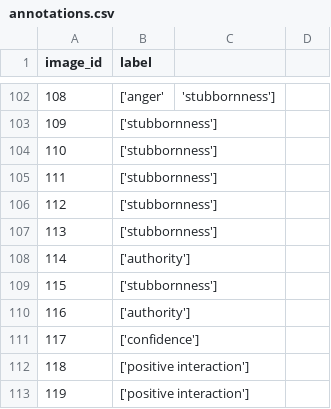
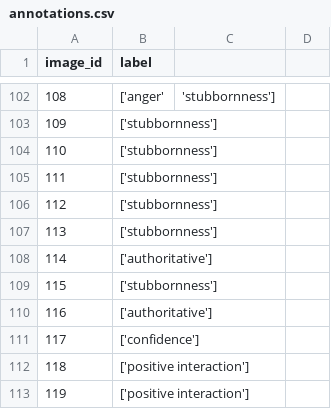
Before and after one commit to TehilaNaki/Body-Language-Analysis, a CSV file: POSE_DETECTION/data/annotations.csv, drawn as a sheet; only a part is shown, gaps mark what is left out; the diff covers the shown part only.

```diff
--- a/POSE_DETECTION/data/annotations.csv
+++ b/POSE_DETECTION/data/annotations.csv
@@ -107,5 +107,5 @@ image_id,label
 113,['stubbornness']
-114,['authority']
+114,['authoritative']
 115,['stubbornness']
-116,['authority']
+116,['authoritative']
 117,['confidence']
```
Also changed, not shown: 5 added rows, 2 removed rows and 25 edited cells elsewhere in this file, 10 other files.
